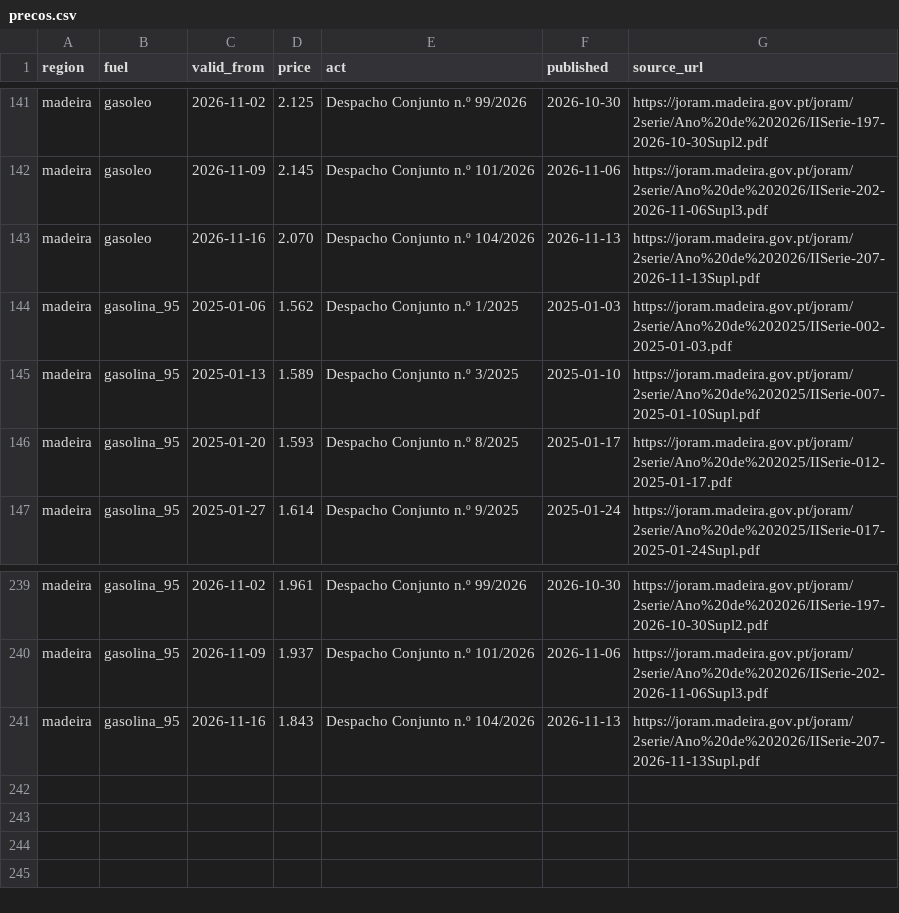
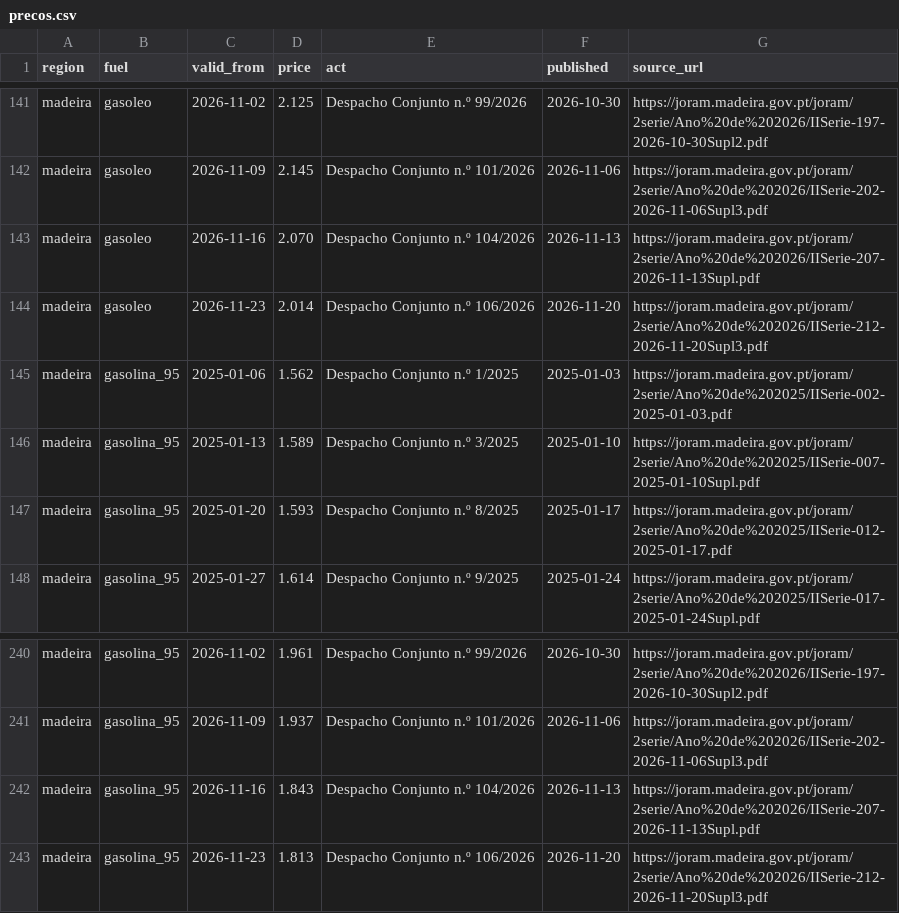
Before and after one commit to JoseFerrao20/combustiveis-pt, a CSV file: ilhas/precos.csv, drawn as a sheet; only a part is shown, gaps mark what is left out; the diff names each change by its address in the sheet, - before the commit and + after, or states it on an @@ line.

```diff
--- a/ilhas/precos.csv
+++ b/ilhas/precos.csv
+row 144: madeira | gasoleo | 2026-11-23 | 2.014 | Despacho Conjunto n.º 106/2026 | 2026-11-20 | https://joram.madeira.gov.pt/joram/2serie/Ano%20de%202026/IISerie-212-2026-11-20Supl3.pdf
+row 243: madeira | gasolina_95 | 2026-11-23 | 1.813 | Despacho Conjunto n.º 106/2026 | 2026-11-20 | https://joram.madeira.gov.pt/joram/2serie/Ano%20de%202026/IISerie-212-2026-11-20Supl3.pdf
```
Also changed, not shown: 1 other file.
